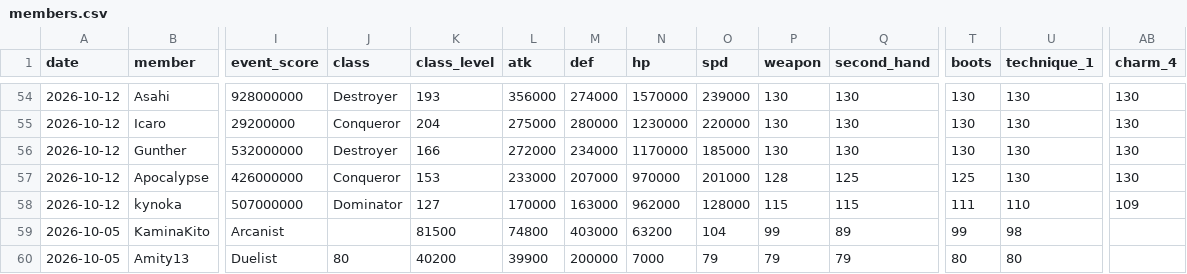
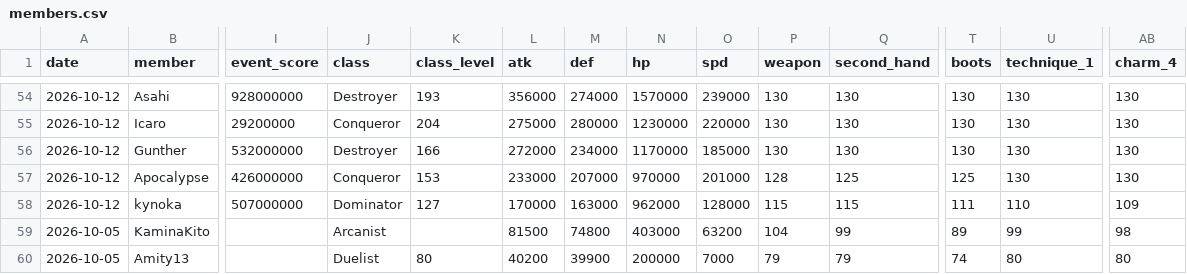
Before and after one commit to Rukacheese/Vibe-Stats, a CSV file: data/members.csv, drawn as a sheet; only a part is shown, gaps mark what is left out; the diff covers the shown part only; the diff names each change by its address in the sheet, - before the commit and + after, or states it on an @@ line.

Commit message:
Update members.csv

```diff
--- a/data/members.csv
+++ b/data/members.csv
-I59 (event_score): Arcanist
+I59 (event_score): (empty)
-J59 (class): (empty)
+J59 (class): Arcanist
-K59 (class_level): 81500
+K59 (class_level): (empty)
-L59 (atk): 74800
+L59 (atk): 81500
-M59 (def): 403000
+M59 (def): 74800
-N59 (hp): 63200
+N59 (hp): 403000
-O59 (spd): 104
+O59 (spd): 63200
-P59 (weapon): 99
+P59 (weapon): 104
-Q59 (second_hand): 89
+Q59 (second_hand): 99
-T59 (boots): 99
+T59 (boots): 89
-U59 (technique_1): 98
+U59 (technique_1): 99
-AB59 (charm_4): (empty)
+AB59 (charm_4): 98
-I60 (event_score): Duelist
+I60 (event_score): (empty)
-J60 (class): 80
+J60 (class): Duelist
-K60 (class_level): 40200
+K60 (class_level): 80
-L60 (atk): 39900
+L60 (atk): 40200
-M60 (def): 200000
+M60 (def): 39900
-N60 (hp): 7000
+N60 (hp): 200000
-O60 (spd): 79
+O60 (spd): 7000
-T60 (boots): 80
+T60 (boots): 74
-AB60 (charm_4): (empty)
+AB60 (charm_4): 80
```
Also changed, not shown: 1 edited cell elsewhere in this file.
